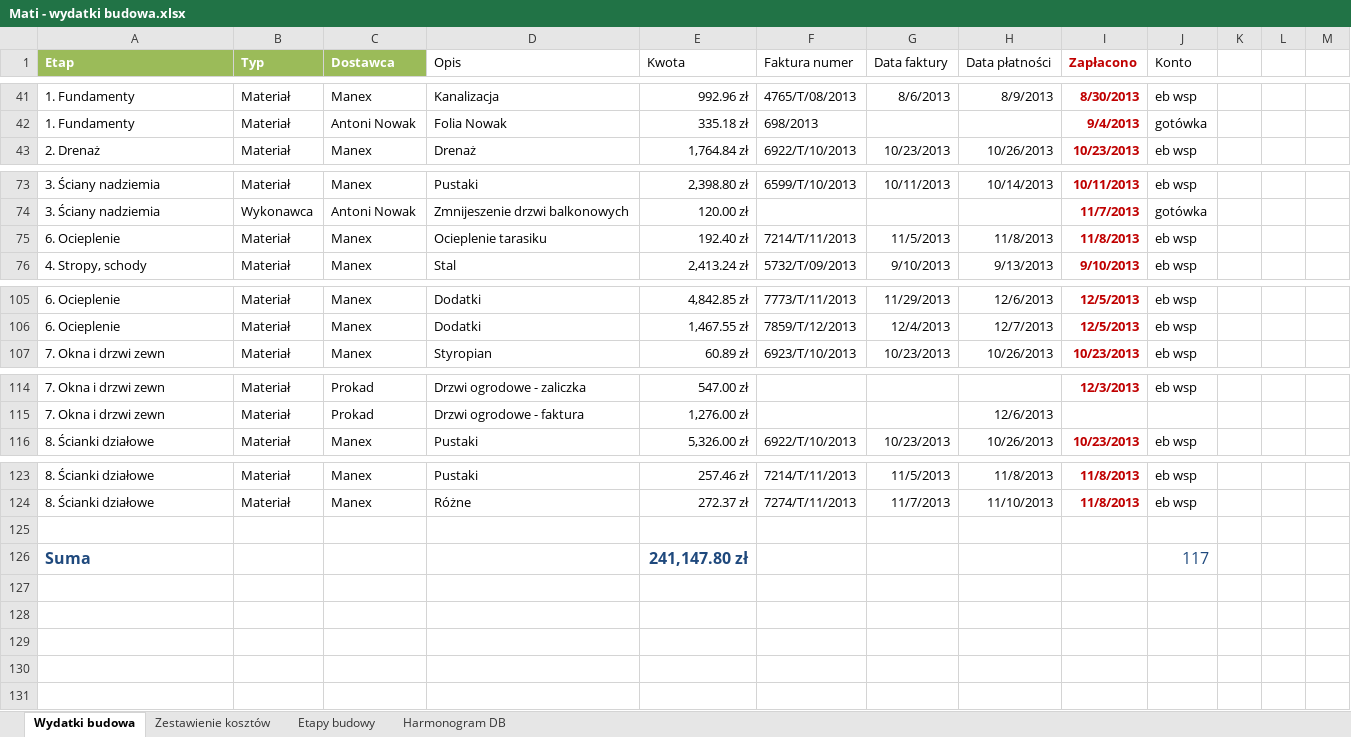
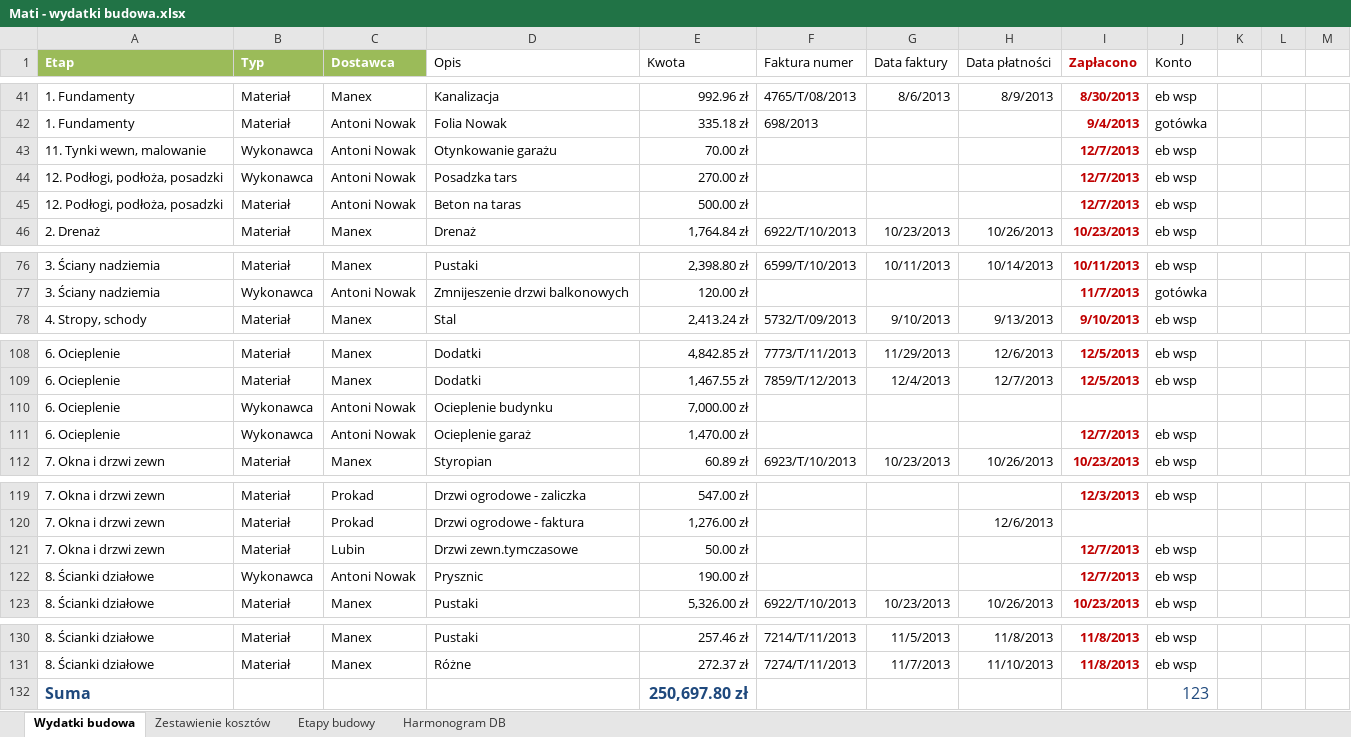
Before and after one commit to bajo2000/mati-sloncowati, an Excel workbook: plan/Mati - wydatki budowa.xlsx, sheet Wydatki budowa, drawn as a sheet; only a part is shown, gaps mark what is left out; values as stored, in another font and other column widths than the file's, no borders; table styles not drawn; removed rows and columns are numbered as before the commit, all else as after; the diff names each change by its address in the sheet, - before the commit and + after, or states it on an @@ line.

Commit message:
wydatki

```diff
--- a/plan/Mati - wydatki budowa.xlsx (sheet Wydatki budowa)
+++ b/plan/Mati - wydatki budowa.xlsx (sheet Wydatki budowa)
+row 43: 11. Tynki wewn, malowanie | Wykonawca | Antoni Nowak | Otynkowanie garażu | 70.00 zł |  |  |  | 12/7/2013 | eb wsp
+row 44: 12. Podłogi, podłoża, posadzki | Wykonawca | Antoni Nowak | Posadzka tars | 270.00 zł |  |  |  | 12/7/2013 | eb wsp
+row 45: 12. Podłogi, podłoża, posadzki | Materiał | Antoni Nowak | Beton na taras | 500.00 zł |  |  |  | 12/7/2013 | eb wsp
@@ row 75 moved to row 104: 6. Ocieplenie @@
+row 110: 6. Ocieplenie | Wykonawca | Antoni Nowak | Ocieplenie budynku | 7,000.00 zł
+row 111: 6. Ocieplenie | Wykonawca | Antoni Nowak | Ocieplenie garaż | 1,470.00 zł |  |  |  | 12/7/2013 | eb wsp
+row 121: 7. Okna i drzwi zewn | Materiał | Lubin | Drzwi zewn.tymczasowe | 50.00 zł |  |  |  | 12/7/2013 | eb wsp
+row 122: 8. Ścianki działowe | Wykonawca | Antoni Nowak | Prysznic | 190.00 zł |  |  |  | 12/7/2013 | eb wsp
-row 125: (empty)
-E132 (Kwota): 241,147.80 zł
+E132 (Kwota): 250,697.80 zł
-J132 (Konto): 117
+J132 (Konto): 123
```
Also changed, not shown: sheet Zestawienie kosztów, charts or pictures.
